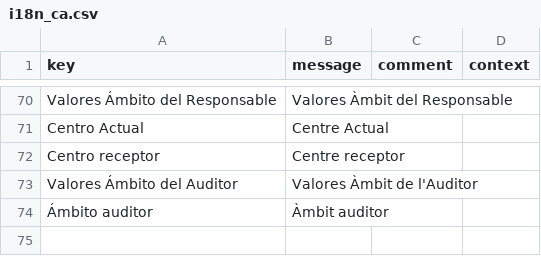
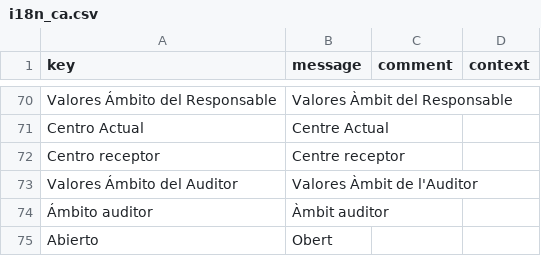
Before and after one commit to educaflow/pruebasLorenzo, a CSV file: src/main/java/com/educaflow/apps/expedientes/common/domains/i18n_ca.csv, drawn as a sheet; only a part is shown, gaps mark what is left out; the diff names each change by its address in the sheet, - before the commit and + after, or states it on an @@ line.

```diff
--- a/src/main/java/com/educaflow/apps/expedientes/common/domains/i18n_ca.csv
+++ b/src/main/java/com/educaflow/apps/expedientes/common/domains/i18n_ca.csv
+row 75: Abierto | Obert
```
Also changed, not shown: src/main/java/com/educaflow/apps/expedientes/common/domains/i18n_es.csv, 7 other files.
